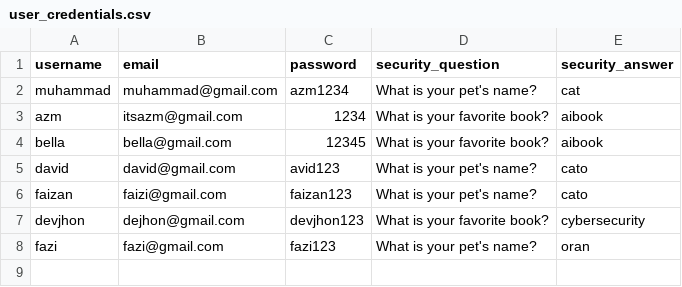
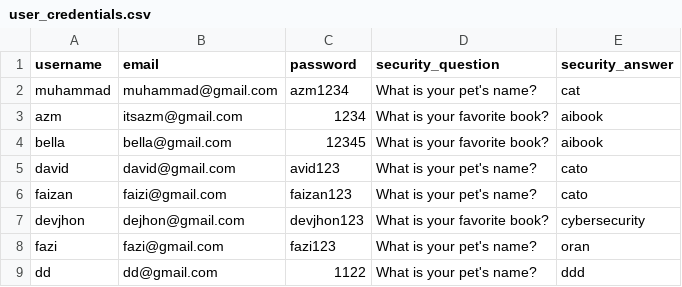
Before and after one commit to Muhammadazeem-eng/acne_detect, a CSV file: user_credentials.csv, drawn as a sheet; the diff names each change by its address in the sheet, - before the commit and + after, or states it on an @@ line.

```diff
--- a/user_credentials.csv
+++ b/user_credentials.csv
+row 9: dd | dd@gmail.com | 1122 | What is your pet's name? | ddd
```
Also changed, not shown: 2 other files.
